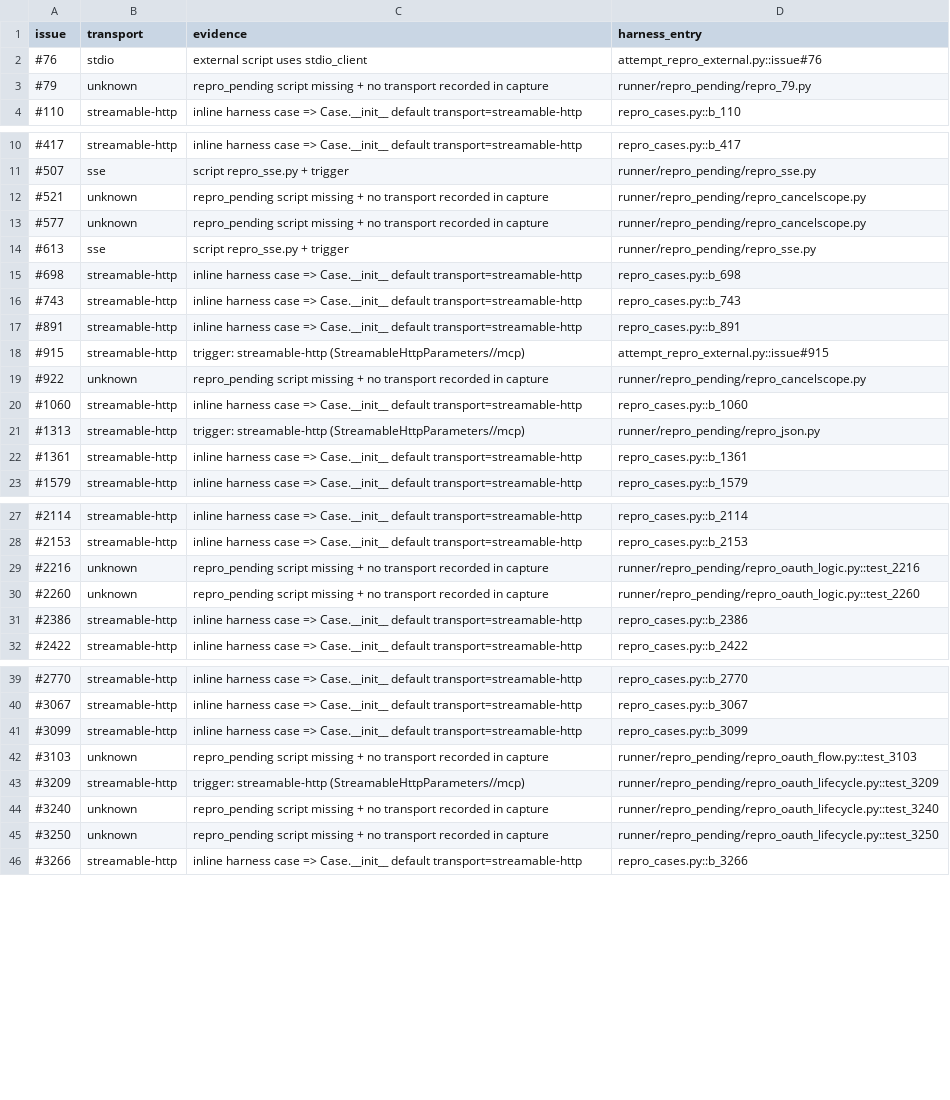
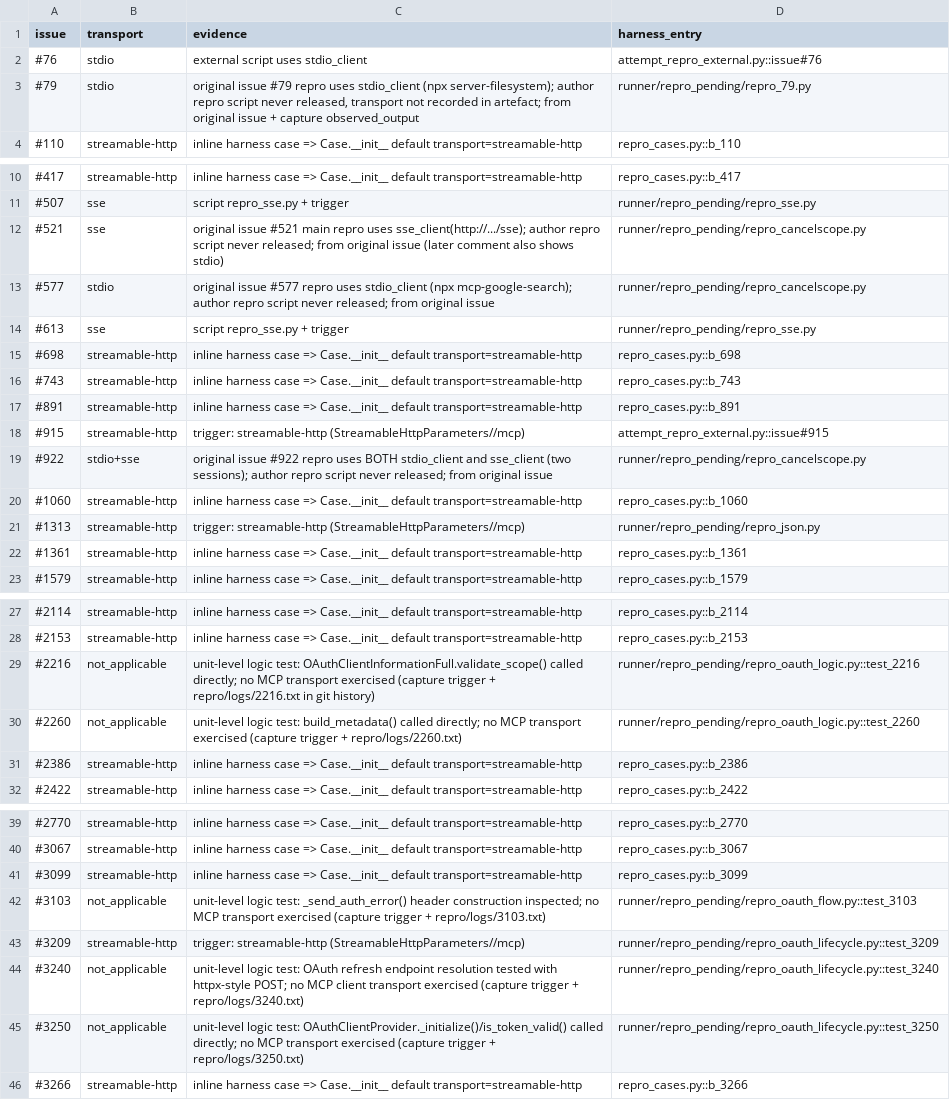
Before and after one commit to gretelckh/mcp-fault-localisation-artifacts, a CSV file: data/transport_72.csv, drawn as a sheet; only a part is shown, gaps mark what is left out; the diff covers the shown part only.

Commit message:
Fill the 12 remaining transport values
Classify all 72 reproduced bugs by transport; no unknown left.

- 8 unit-level / in-memory tests -> not_applicable (no MCP transport exercised; evidence cites capture trigger + git-history logs).

- 4 cancel-scope bugs -> stdio / sse / stdio+sse from the original issues (author repro scripts never released).

- Drop the confidence column; transport table is now issue,transport,evidence,harness_entry.

- verify_numbers.py: allowed transport set extended with not_applicable and stdio+sse; per-value count checks added, all pass.

```diff
--- a/data/transport_72.csv
+++ b/data/transport_72.csv
@@ -2,3 +2,3 @@ issue,transport,evidence,harness_entry
 #76,stdio,external script uses stdio_client,attempt_repro_external.py::issue#76
-#79,unknown,repro_pending script missing + no transport recorded in capture,runner/repro_pending/repro_79.py
+#79,stdio,"original issue #79 repro uses stdio_client (npx server-filesystem); author repro script never released, transport not recorded in artefact; from original issue + capture observed_output",runner/repro_pending/repro_79.py
 #110,streamable-http,inline harness case => Case.__init__ default transport=streamable-http,repro_cases.py::b_110
@@ -11,4 +11,4 @@ issue,transport,evidence,harness_entry
 #507,sse,script repro_sse.py + trigger,runner/repro_pending/repro_sse.py
-#521,unknown,repro_pending script missing + no transport recorded in capture,runner/repro_pending/repro_cancelscope.py
-#577,unknown,repro_pending script missing + no transport recorded in capture,runner/repro_pending/repro_cancelscope.py
+#521,sse,original issue #521 main repro uses sse_client(http://.../sse); author repro script never released; from original issue (later comment also shows stdio),runner/repro_pending/repro_cancelscope.py
+#577,stdio,original issue #577 repro uses stdio_client (npx mcp-google-search); author repro script never released; from original issue,runner/repro_pending/repro_cancelscope.py
 #613,sse,script repro_sse.py + trigger,runner/repro_pending/repro_sse.py
@@ -18,3 +18,3 @@ issue,transport,evidence,harness_entry
 #915,streamable-http,trigger: streamable-http (StreamableHttpParameters//mcp),attempt_repro_external.py::issue#915
-#922,unknown,repro_pending script missing + no transport recorded in capture,runner/repro_pending/repro_cancelscope.py
+#922,stdio+sse,original issue #922 repro uses BOTH stdio_client and sse_client (two sessions); author repro script never released; from original issue,runner/repro_pending/repro_cancelscope.py
 #1060,streamable-http,inline harness case => Case.__init__ default transport=streamable-http,repro_cases.py::b_1060
@@ -28,4 +28,4 @@ issue,transport,evidence,harness_entry
 #2153,streamable-http,inline harness case => Case.__init__ default transport=streamable-http,repro_cases.py::b_2153
-#2216,unknown,repro_pending script missing + no transport recorded in capture,runner/repro_pending/repro_oauth_logic.py::test_2216
-#2260,unknown,repro_pending script missing + no transport recorded in capture,runner/repro_pending/repro_oauth_logic.py::test_2260
+#2216,not_applicable,unit-level logic test: OAuthClientInformationFull.validate_scope() called directly; no MCP transport exercised (capture trigger + repro/logs/2216.txt in git history),runner/repro_pending/repro_oauth_logic.py::test_2216
+#2260,not_applicable,unit-level logic test: build_metadata() called directly; no MCP transport exercised (capture trigger + repro/logs/2260.txt),runner/repro_pending/repro_oauth_logic.py::test_2260
 #2386,streamable-http,inline harness case => Case.__init__ default transport=streamable-http,repro_cases.py::b_2386
@@ -41,6 +41,6 @@ issue,transport,evidence,harness_entry
 #3099,streamable-http,inline harness case => Case.__init__ default transport=streamable-http,repro_cases.py::b_3099
-#3103,unknown,repro_pending script missing + no transport recorded in capture,runner/repro_pending/repro_oauth_flow.py::test_3103
+#3103,not_applicable,unit-level logic test: _send_auth_error() header construction inspected; no MCP transport exercised (capture trigger + repro/logs/3103.txt),runner/repro_pending/repro_oauth_flow.py::test_3103
 #3209,streamable-http,trigger: streamable-http (StreamableHttpParameters//mcp),runner/repro_pending/repro_oauth_lifecycle.py::test_3209
-#3240,unknown,repro_pending script missing + no transport recorded in capture,runner/repro_pending/repro_oauth_lifecycle.py::test_3240
-#3250,unknown,repro_pending script missing + no transport recorded in capture,runner/repro_pending/repro_oauth_lifecycle.py::test_3250
+#3240,not_applicable,unit-level logic test: OAuth refresh endpoint resolution tested with httpx-style POST; no MCP client transport exercised (capture trigger + repro/logs/3240.txt),runner/repro_pending/repro_oauth_lifecycle.py::test_3240
+#3250,not_applicable,unit-level logic test: OAuthClientProvider._initialize()/is_token_valid() called directly; no MCP transport exercised (capture trigger + repro/logs/3250.txt),runner/repro_pending/repro_oauth_lifecycle.py::test_3250
 #3266,streamable-http,inline harness case => Case.__init__ default transport=streamable-http,repro_cases.py::b_3266
```
Also changed, not shown: 6 edited cells elsewhere in this file, 1 other file.
